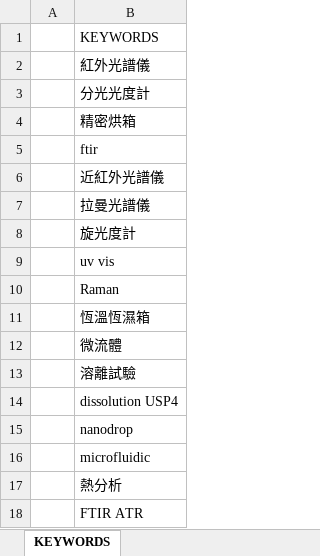
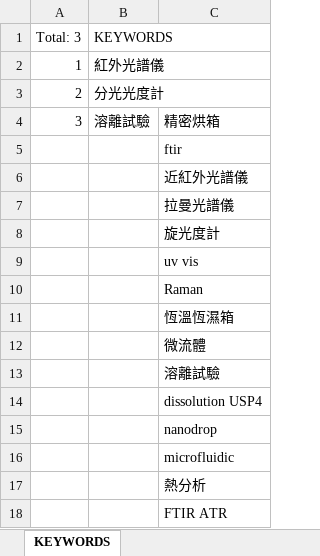
Before and after one commit to York0503/seo_auto_check, an Excel workbook: seo_search_keyword.xlsx, sheet KEYWORDS, drawn as a sheet; values as stored, in another font and other column widths than the file's, no borders; removed rows and columns are numbered as before the commit, all else as after; the diff names each change by its address in the sheet, - before the commit and + after, or states it on an @@ line.

```diff
--- a/seo_search_keyword.xlsx (sheet KEYWORDS)
+++ b/seo_search_keyword.xlsx (sheet KEYWORDS)
-column A, empty
+column A (Total: 3), rows 2-4: 1 | 2 | 3
+column B (KEYWORDS), rows 2-4: 紅外光譜儀 | 分光光度計 | 溶離試驗
-C1: KEYWORDS
+C1: (empty)
-C2: 紅外光譜儀
+C2: (empty)
-C3: 分光光度計
+C3: (empty)
```
Also changed, not shown: seo_search_results.xlsx, 4 other files.
